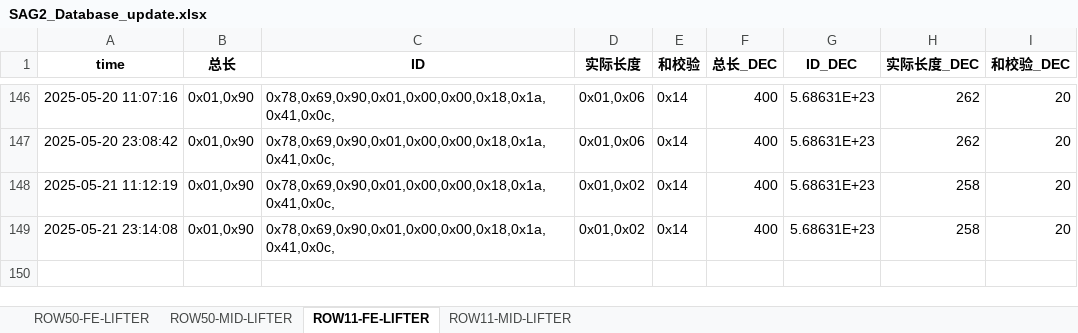
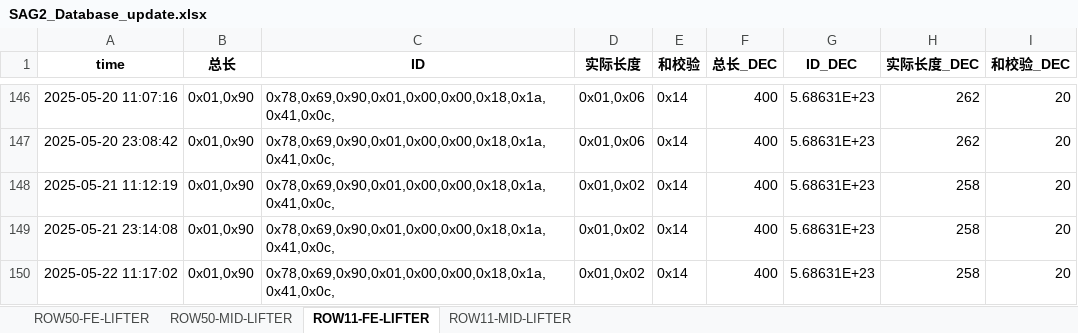
Before and after one commit to weichencsu/amman2503, an Excel workbook: SAG2_Database_update.xlsx, sheet ROW11-FE-LIFTER, drawn as a sheet; only a part is shown, gaps mark what is left out; values as stored, in another font and other column widths than the file's, no borders; the diff names each change by its address in the sheet, - before the commit and + after, or states it on an @@ line.

```diff
--- a/SAG2_Database_update.xlsx (sheet ROW11-FE-LIFTER)
+++ b/SAG2_Database_update.xlsx (sheet ROW11-FE-LIFTER)
+row 150: 2025-05-22 11:17:02 | 0x01,0x90 | 0x78,0x69,0x90,0x01,0x00,0x00,0x18,0x1a,0x41,0x0c, | 0x01,0x02 | 0x14 | 400 | 5.68631E+23 | 258 | 20
```
Also changed, not shown: sheet ROW50-FE-LIFTER, sheet ROW11-MID-LIFTER, sheet ROW50-MID-LIFTER.
